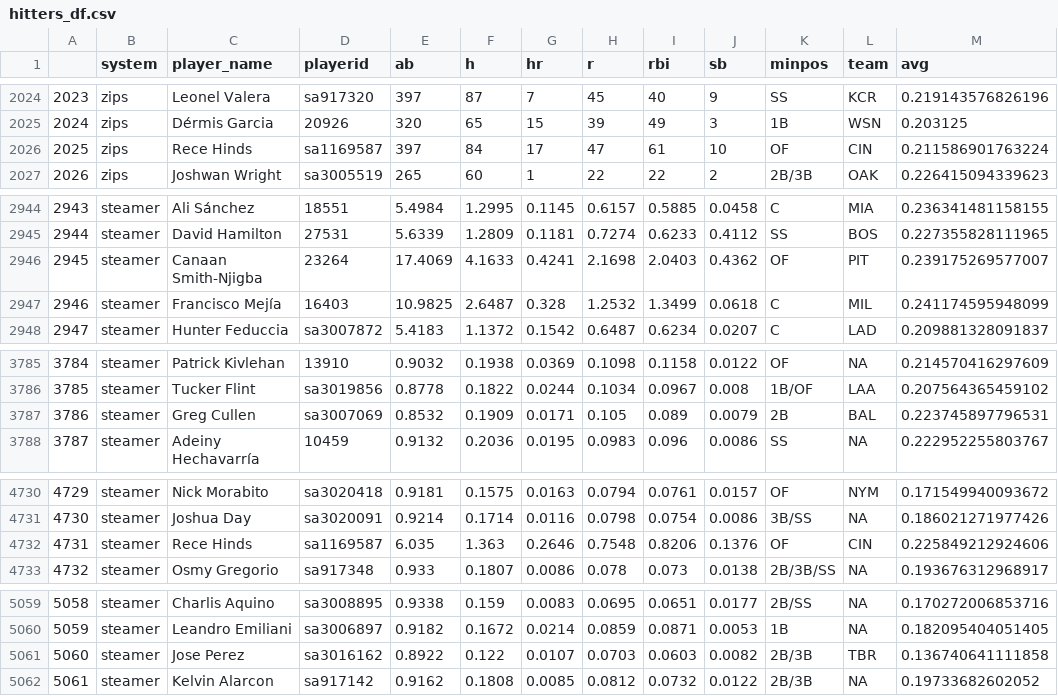
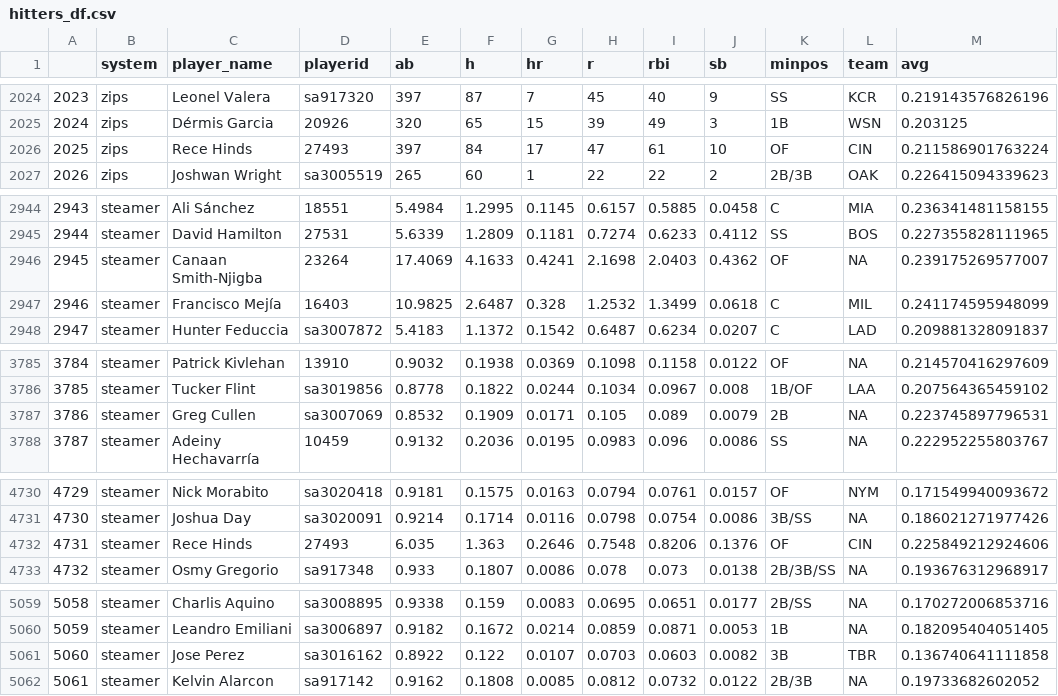
Before and after one commit to bdidds2/Betting, a CSV file: ottoneu/hitters_df.csv, drawn as a sheet; only a part is shown, gaps mark what is left out; the diff covers the shown part only.

```diff
--- a/ottoneu/hitters_df.csv
+++ b/ottoneu/hitters_df.csv
@@ -2025,3 +2025,3 @@
 "2024","zips","Dérmis Garcia","20926",320,65,15,39,49,3,"1B","WSN",0.203125
-"2025","zips","Rece Hinds","sa1169587",397,84,17,47,61,10,"OF","CIN",0.211586901763224
+"2025","zips","Rece Hinds","27493",397,84,17,47,61,10,"OF","CIN",0.211586901763224
 "2026","zips","Joshwan Wright","sa3005519",265,60,1,22,22,2,"2B/3B","OAK",0.226415094339623
@@ -2945,3 +2945,3 @@
 "2944","steamer","David Hamilton","27531",5.6339,1.2809,0.1181,0.7274,0.6233,0.4112,"SS","BOS",0.227355828111965
-"2945","steamer","Canaan Smith-Njigba","23264",17.4069,4.1633,0.4241,2.1698,2.0403,0.4362,"OF","PIT",0.239175269577007
+"2945","steamer","Canaan Smith-Njigba","23264",17.4069,4.1633,0.4241,2.1698,2.0403,0.4362,"OF",NA,0.239175269577007
 "2946","steamer","Francisco Mejía","16403",10.9825,2.6487,0.328,1.2532,1.3499,0.0618,"C","MIL",0.241174595948099
@@ -3786,3 +3786,3 @@
 "3785","steamer","Tucker Flint","sa3019856",0.8778,0.1822,0.0244,0.1034,0.0967,0.008,"1B/OF","LAA",0.207564365459102
-"3786","steamer","Greg Cullen","sa3007069",0.8532,0.1909,0.0171,0.105,0.089,0.0079,"2B","BAL",0.223745897796531
+"3786","steamer","Greg Cullen","sa3007069",0.8532,0.1909,0.0171,0.105,0.089,0.0079,"2B",NA,0.223745897796531
 "3787","steamer","Adeiny Hechavarría","10459",0.9132,0.2036,0.0195,0.0983,0.096,0.0086,"SS",NA,0.222952255803767
@@ -4731,3 +4731,3 @@
 "4730","steamer","Joshua Day","sa3020091",0.9214,0.1714,0.0116,0.0798,0.0754,0.0086,"3B/SS",NA,0.186021271977426
-"4731","steamer","Rece Hinds","sa1169587",6.035,1.363,0.2646,0.7548,0.8206,0.1376,"OF","CIN",0.225849212924606
+"4731","steamer","Rece Hinds","27493",6.035,1.363,0.2646,0.7548,0.8206,0.1376,"OF","CIN",0.225849212924606
 "4732","steamer","Osmy Gregorio","sa917348",0.933,0.1807,0.0086,0.078,0.073,0.0138,"2B/3B/SS",NA,0.193676312968917
@@ -5060,3 +5060,3 @@
 "5059","steamer","Leandro Emiliani","sa3006897",0.9182,0.1672,0.0214,0.0859,0.0871,0.0053,"1B",NA,0.182095404051405
-"5060","steamer","Jose Perez","sa3016162",0.8922,0.122,0.0107,0.0703,0.0603,0.0082,"2B/3B","TBR",0.136740641111858
+"5060","steamer","Jose Perez","sa3016162",0.8922,0.122,0.0107,0.0703,0.0603,0.0082,"3B","TBR",0.136740641111858
 "5061","steamer","Kelvin Alarcon","sa917142",0.9162,0.1808,0.0085,0.0812,0.0732,0.0122,"2B/3B",NA,0.19733682602052
```
Also changed, not shown: 15 edited cells elsewhere in this file, ottoneu/all_hitters.csv, ottoneu/all_pitchers.csv, 4 other files.
